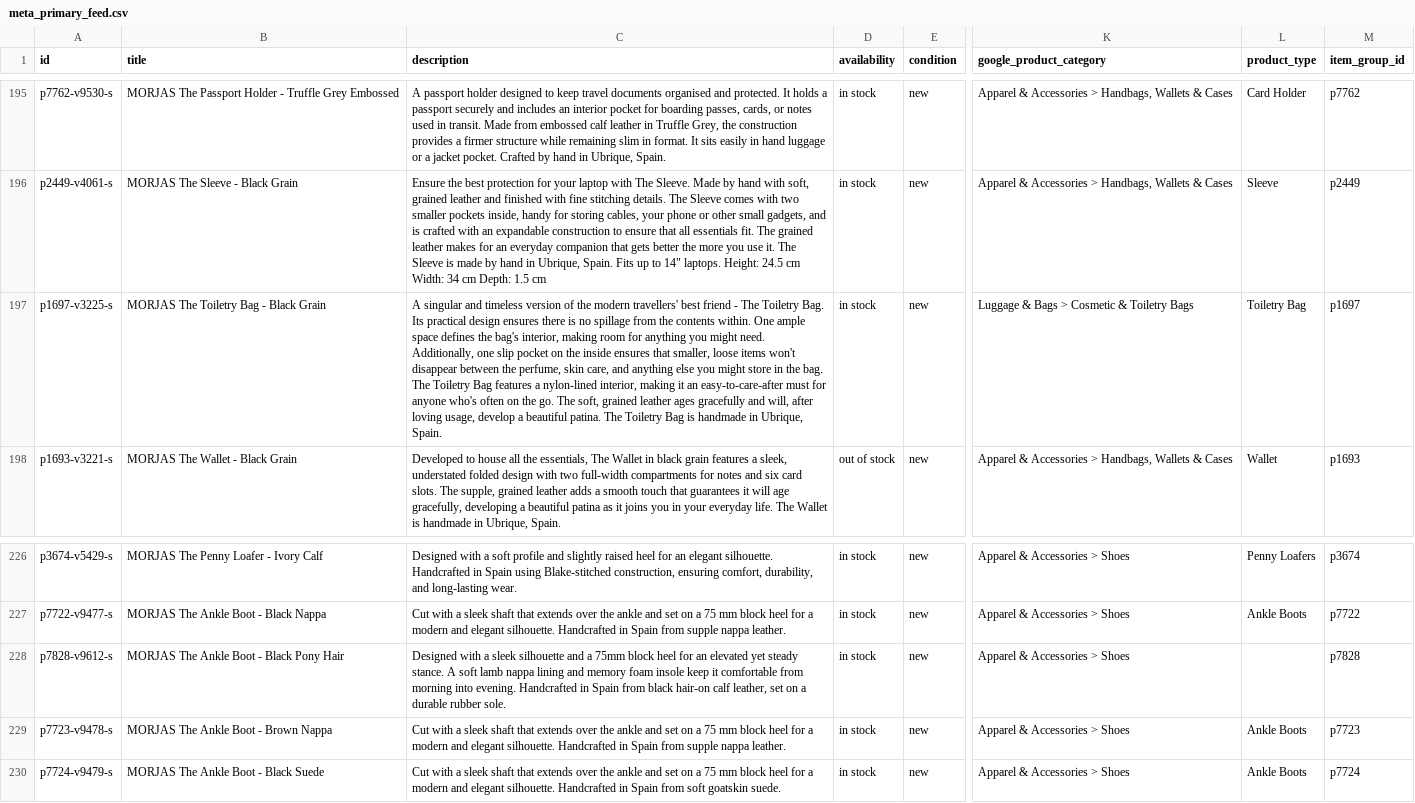
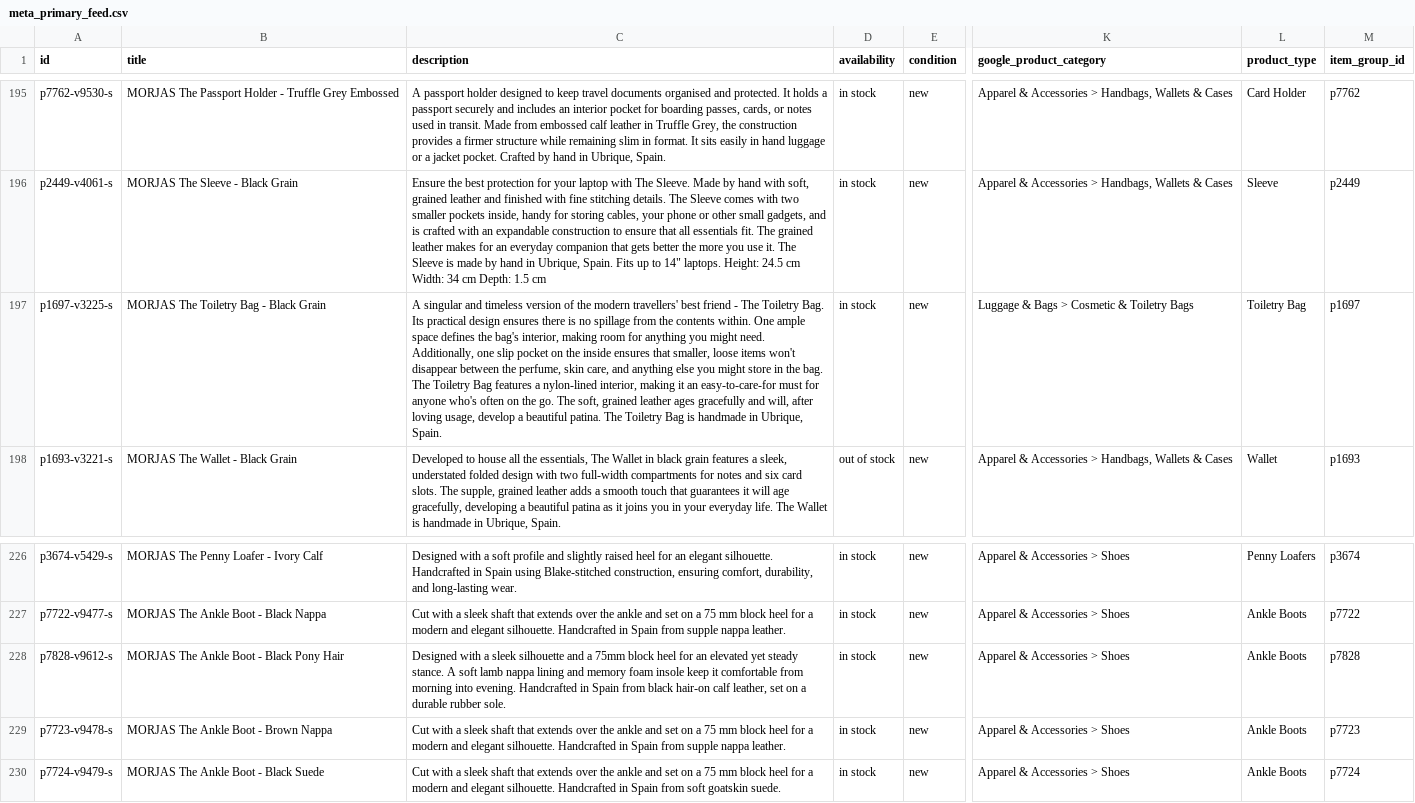
Before and after one commit to PJW134/meta-feeds, a CSV file: docs/meta_primary_feed.csv, drawn as a sheet; only a part is shown, gaps mark what is left out; the diff names each change by its address in the sheet, - before the commit and + after, or states it on an @@ line.

```diff
--- a/docs/meta_primary_feed.csv
+++ b/docs/meta_primary_feed.csv
-C197 (description): …it an easy-to-care-after must for…
+C197 (description): …it an easy-to-care-for must for…
-L228 (product_type): (empty)
+L228 (product_type): Ankle Boots
```
Also changed, not shown: docs/meta_language_de_XX.csv, docs/meta_language_fr_XX.csv, 1 other file.
